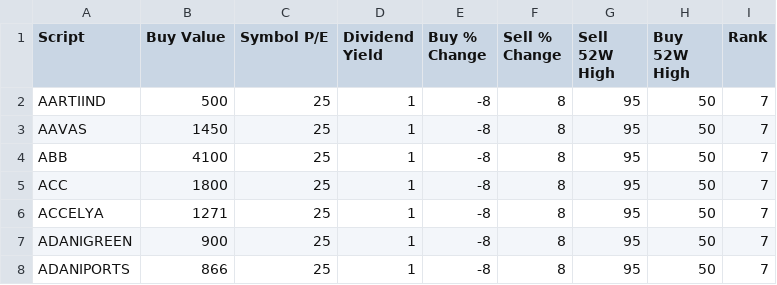
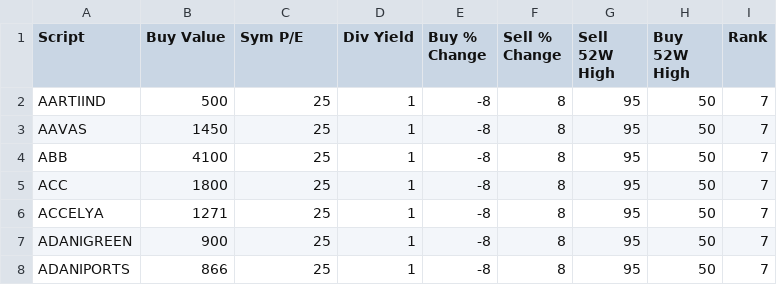
Before and after one commit to pradeeppython82/stocks_excel, a CSV file: config.csv, drawn as a sheet; only a part is shown.

Commit message:
Add files via upload

```diff
--- a/config.csv
+++ b/config.csv
@@ -1,2 +1,2 @@
-Script,Buy Value,Symbol P/E,Dividend Yield,Buy % Change,Sell % Change,Sell 52W High,Buy 52W High,Rank
+Script,Buy Value,Sym P/E,Div Yield,Buy % Change,Sell % Change,Sell 52W High,Buy 52W High,Rank
 AARTIIND,500,25,1,-8,8,95,50,7
```
